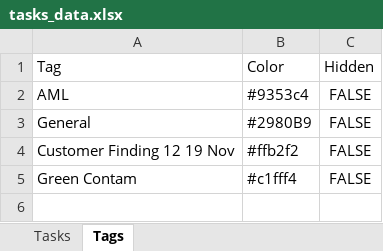
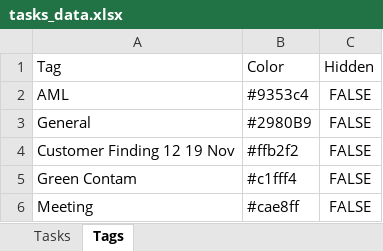
Before and after one commit to qadstx/test, an Excel workbook: tasks_data.xlsx, sheet Tags, drawn as a sheet; values as stored, in another font and other column widths than the file's, no borders; the diff names each change by its address in the sheet, - before the commit and + after, or states it on an @@ line.

Commit message:
Update tag: Meeting

```diff
--- a/tasks_data.xlsx (sheet Tags)
+++ b/tasks_data.xlsx (sheet Tags)
+row 6: Meeting | #cae8ff | FALSE
```
